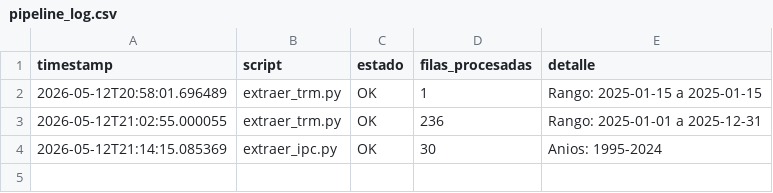
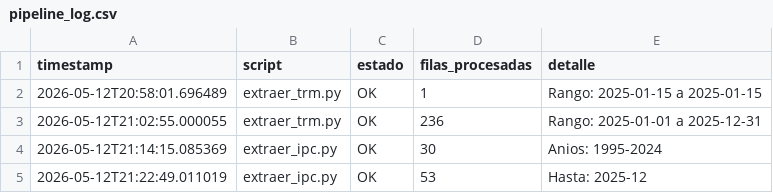
Before and after one commit to paloca05/Modelos-para-TRM-e-IPC, a CSV file: data/pipeline_log.csv, drawn as a sheet; the diff names each change by its address in the sheet, - before the commit and + after, or states it on an @@ line.

```diff
--- a/data/pipeline_log.csv
+++ b/data/pipeline_log.csv
+row 5: 2026-05-12T21:22:49.011019 | extraer_ipc.py | OK | 53 | Hasta: 2025-12
```
Also changed, not shown: data/macro_colombia.csv.
